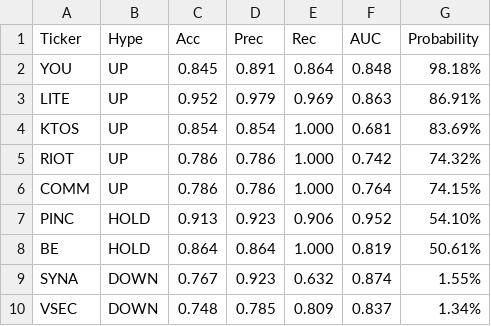
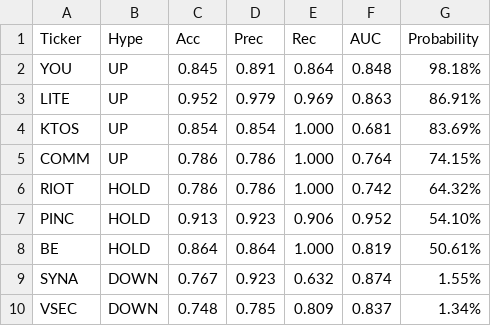
Before and after one commit to lacomaofficial/lacomaofficial.github.io, a CSV file: signals.csv, drawn as a sheet; removed rows and columns are numbered as before the commit, all else as after; the diff names each change by its address in the sheet, - before the commit and + after, or states it on an @@ line.

Commit message:
Update signals.csv

```diff
--- a/signals.csv
+++ b/signals.csv
-row 5: RIOT | UP | 0.786 | 0.786 | 1.000 | 0.742 | 74.32%
+row 6: RIOT | HOLD | 0.786 | 0.786 | 1.000 | 0.742 | 64.32%
```
